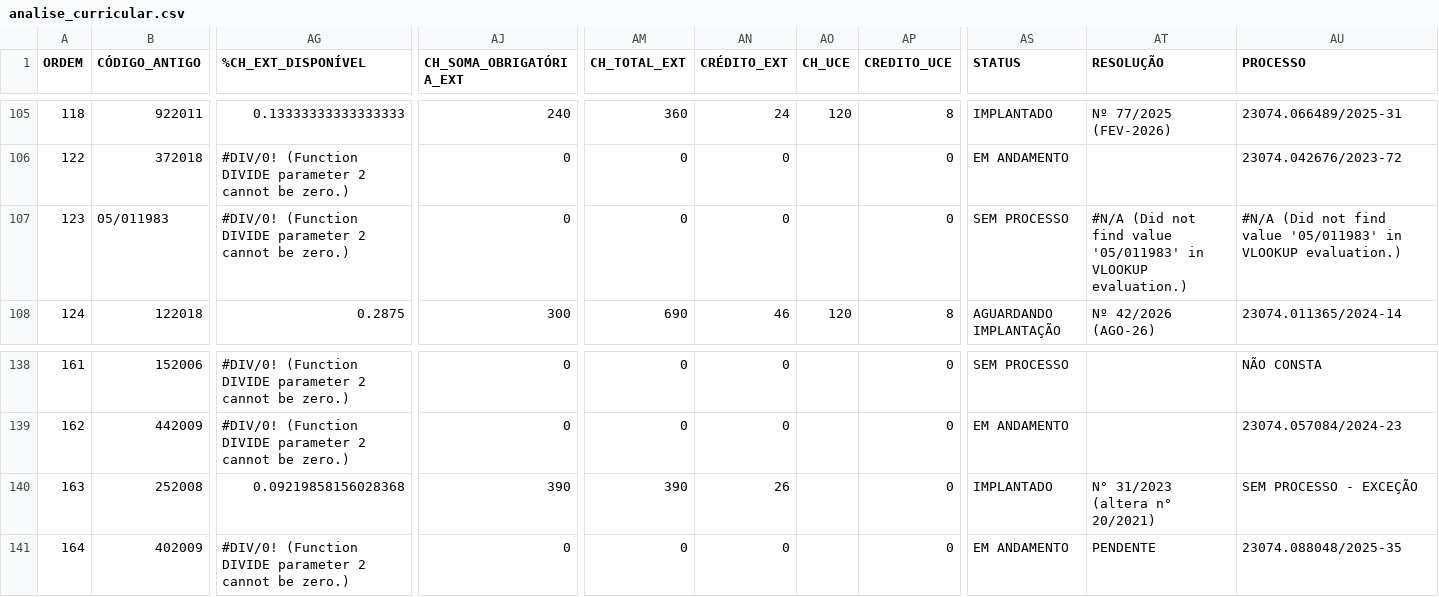
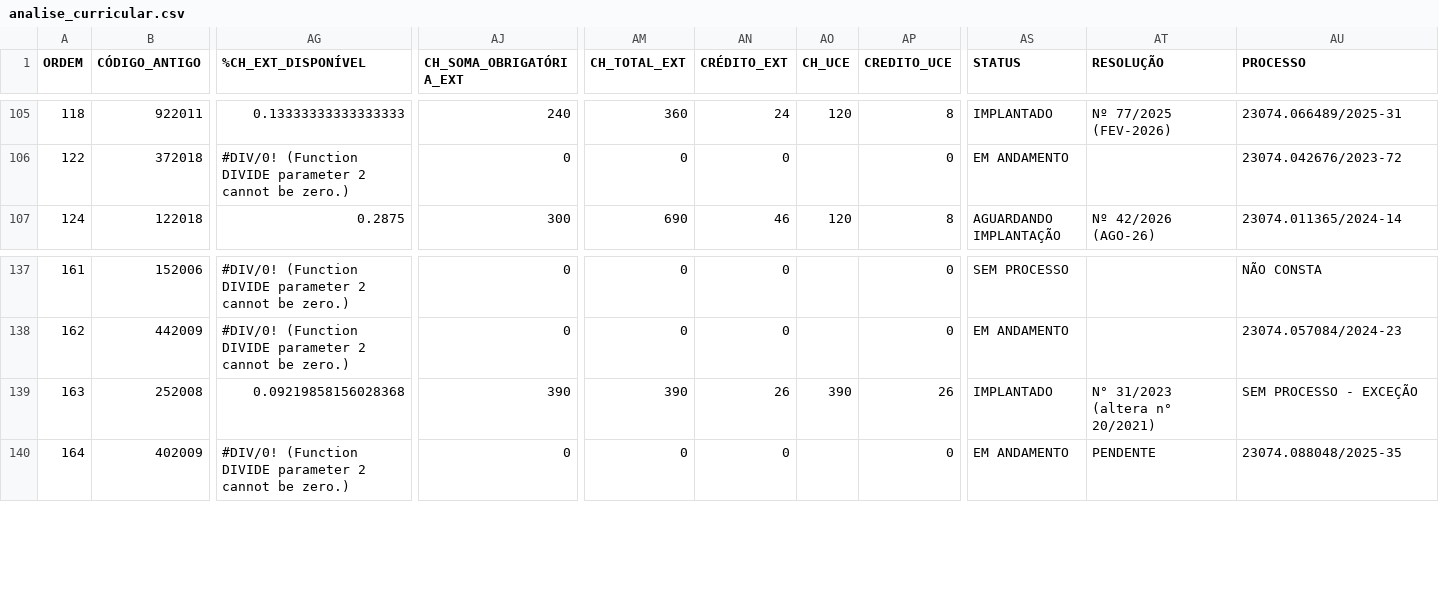
Before and after one commit to proex-ufpb/analisecurricularextensao, a CSV file: data/analise_curricular.csv, drawn as a sheet; only a part is shown, gaps mark what is left out; removed rows and columns are numbered as before the commit, all else as after; rows hold the shown columns only; the diff names each change by its address in the sheet, - before the commit and + after, or states it on an @@ line.

```diff
--- a/data/analise_curricular.csv
+++ b/data/analise_curricular.csv
-row 107: 123 | 05/011983 | #DIV/0! (Function DIVIDE parameter 2 cannot be zero.) | 0 | 0 | 0 |  | 0 | SEM PROCESSO | #N/A (Did not find value '05/011983' in VLOOKUP evaluation.) | #N/A (Did not find value '05/011983' in VLOOKUP evaluation.)
-AO139 (CH_UCE): (empty)
+AO139 (CH_UCE): 390
-AP139 (CREDITO_UCE): 0
+AP139 (CREDITO_UCE): 26
```
